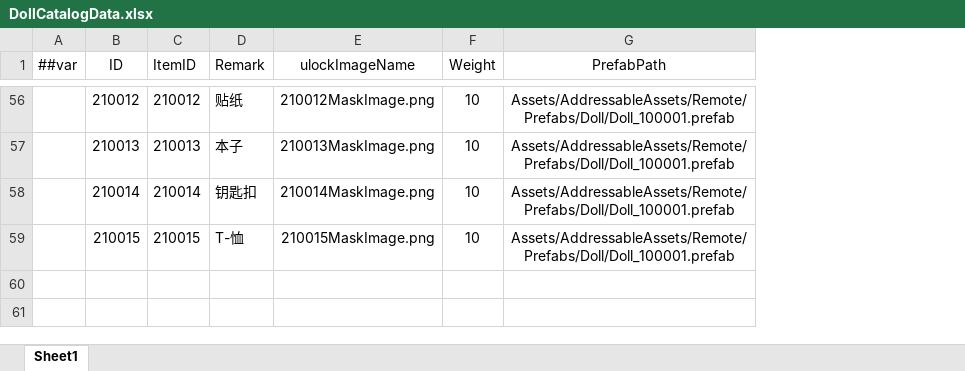
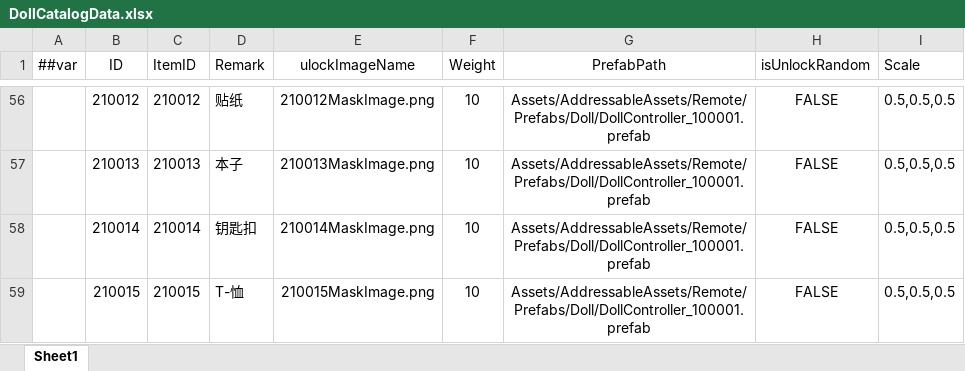
Before and after one commit to XiaoYuName/HD-2D, an Excel workbook: ExcelTool/LubanTools/DataTables/Datas/DollCatalogData.xlsx, sheet Sheet1, drawn as a sheet; only a part is shown, gaps mark what is left out; values as stored, in another font and other column widths than the file's, no borders; the diff covers the shown part only; the diff names each change by its address in the sheet, - before the commit and + after, or states it on an @@ line.

```diff
--- a/ExcelTool/LubanTools/DataTables/Datas/DollCatalogData.xlsx (sheet Sheet1)
+++ b/ExcelTool/LubanTools/DataTables/Datas/DollCatalogData.xlsx (sheet Sheet1)
+column H (isUnlockRandom), rows 56-59: all FALSE
+column I (Scale), rows 56-59: all 0.5,0.5,0.5
-G56:G59 (PrefabPath): Assets/AddressableAssets/Remote/Prefabs/Doll/Doll_100001.prefab
+G56:G59 (PrefabPath): Assets/AddressableAssets/Remote/Prefabs/Doll/DollController_100001.prefab
```
Also changed, not shown: 52 edited cells elsewhere in this sheet, ExcelTool/LubanTools/DataTables/Datas/ItemData.xlsx, 35 other files.
